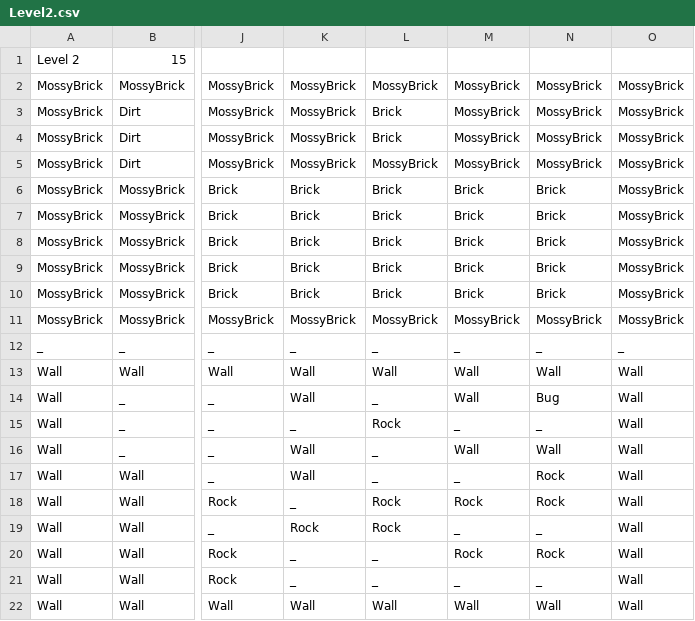
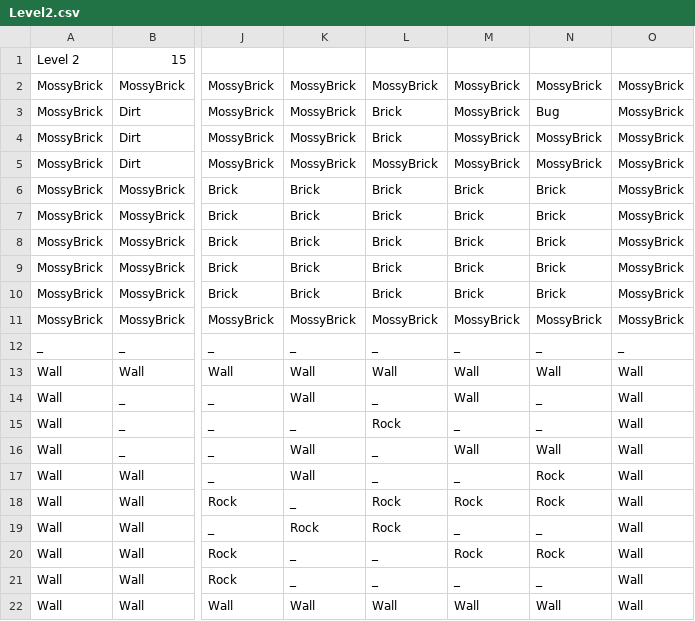
Before and after one commit to FuchanKay/Sprint-1, a CSV file: Sprint-1-Game/Content/Levels/Level2.csv, drawn as a sheet; only a part is shown, gaps mark what is left out; the diff names each change by its address in the sheet, - before the commit and + after, or states it on an @@ line.

Commit message:
Fixed bugs being objects in levels instead of tile

```diff
--- a/Sprint-1-Game/Content/Levels/Level2.csv
+++ b/Sprint-1-Game/Content/Levels/Level2.csv
-N3: MossyBrick
+N3: Bug
-N14: Bug
+N14: _
```
Also changed, not shown: Sprint-1-Game/Content/Levels/Level3.csv, Sprint-1-Game/Content/Levels/Level4.csv, 1 other file.
